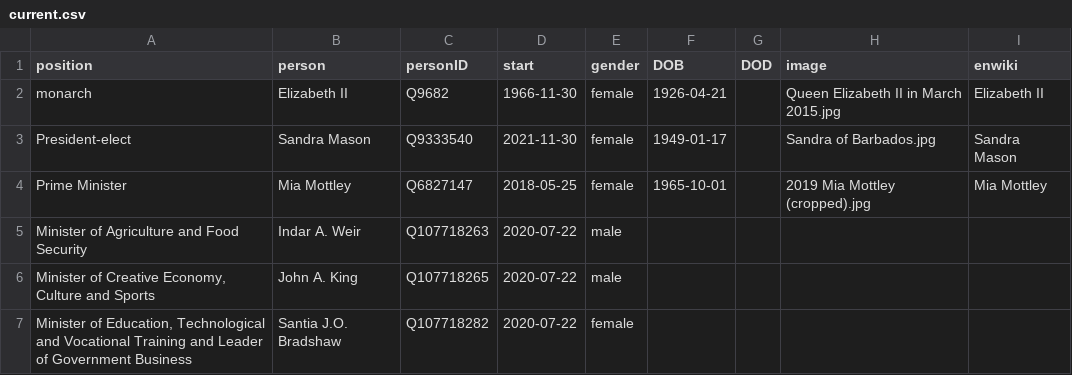
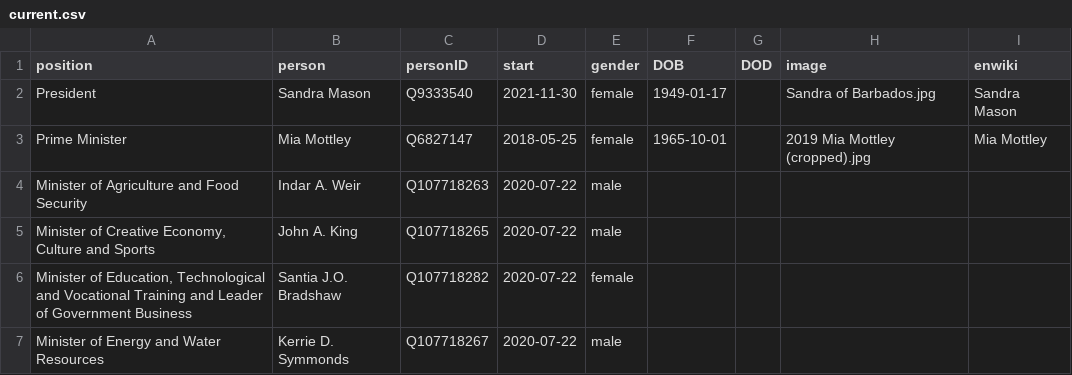
Before and after one commit to every-politician-scrapers/barbados-cabinet, a CSV file: html/current.csv, drawn as a sheet; only a part is shown; the shorter side is filled out with more unchanged rows.

Commit message:
update data as Republic

```diff
--- a/html/current.csv
+++ b/html/current.csv
@@ -1,4 +1,3 @@
 position,person,personID,start,gender,DOB,DOD,image,enwiki
-monarch,Elizabeth II,Q9682,1966-11-30,female,1926-04-21,,Queen Elizabeth II in March 2015.jpg,Elizabeth II
-President-elect,Sandra Mason,Q9333540,2021-11-30,female,1949-01-17,,Sandra of Barbados.jpg,Sandra Mason
+President,Sandra Mason,Q9333540,2021-11-30,female,1949-01-17,,Sandra of Barbados.jpg,Sandra Mason
 Prime Minister,Mia Mottley,Q6827147,2018-05-25,female,1965-10-01,,2019 Mia Mottley (cropped).jpg,Mia Mottley
```
Also changed, not shown: wikidata/wanted-positions.csv, 1 other file.
